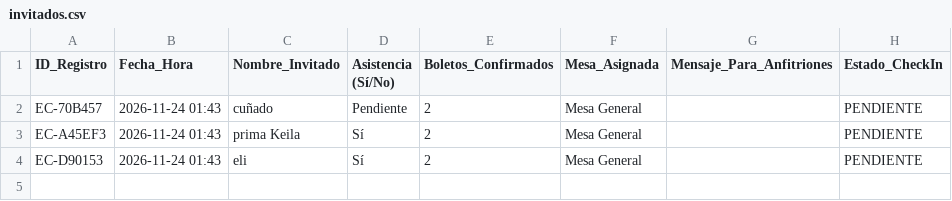
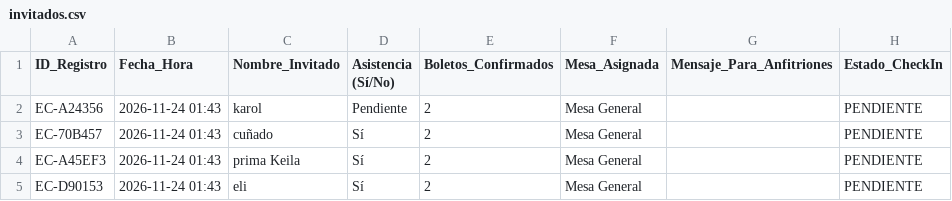
Before and after one commit to eventcraft-ai/invitations, a CSV file: cumpleanos-de-camila-6d83e4/invitados.csv, drawn as a sheet.

Commit message:
Update Guest Excel (cumpleanos-de-camila-6d83e4): 4 families

```diff
--- a/cumpleanos-de-camila-6d83e4/invitados.csv
+++ b/cumpleanos-de-camila-6d83e4/invitados.csv
@@ -1,3 +1,4 @@
 ID_Registro,Fecha_Hora,Nombre_Invitado,Asistencia (Sí/No),Boletos_Confirmados,Mesa_Asignada,Mensaje_Para_Anfitriones,Estado_CheckIn
-"EC-70B457","2026-11-24 01:43","cuñado","Pendiente",2,"Mesa General","","PENDIENTE"
+"EC-A24356","2026-11-24 01:43","karol","Pendiente",2,"Mesa General","","PENDIENTE"
+"EC-70B457","2026-11-24 01:43","cuñado","Sí",2,"Mesa General","","PENDIENTE"
 "EC-A45EF3","2026-11-24 01:43","prima Keila","Sí",2,"Mesa General","","PENDIENTE"
```
Also changed, not shown: 1 other file.
